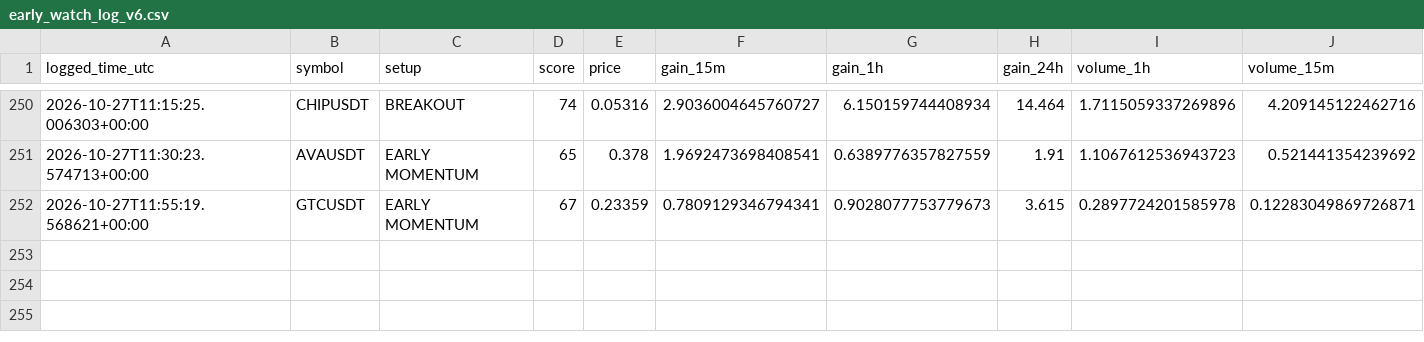
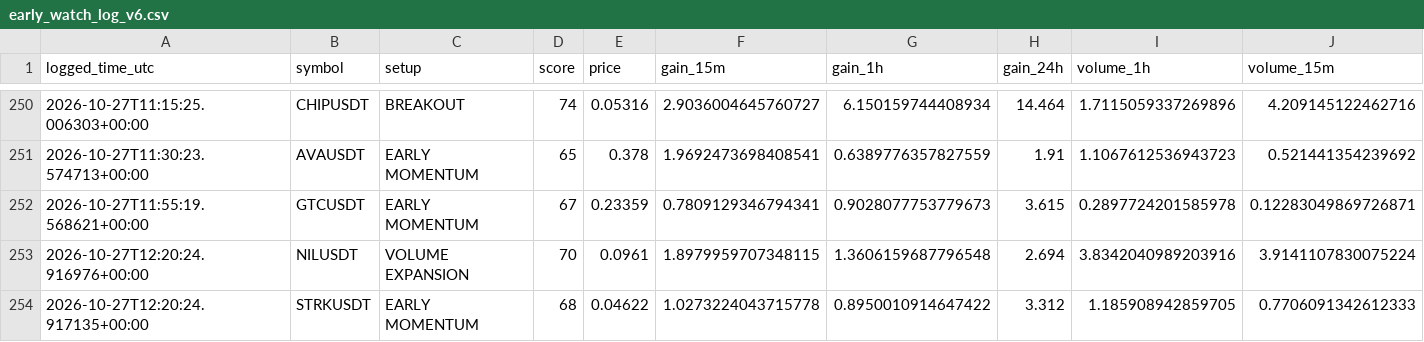
Before and after one commit to solom20232007/v6, a CSV file: early_watch_log_v6.csv, drawn as a sheet; only a part is shown, gaps mark what is left out; rows hold the shown columns only; the diff names each change by its address in the sheet, - before the commit and + after, or states it on an @@ line.

```diff
--- a/early_watch_log_v6.csv
+++ b/early_watch_log_v6.csv
+row 253: 2026-10-27T12:20:24.916976+00:00 | NILUSDT | VOLUME EXPANSION | 70 | 0.0961 | 1.8979959707348115 | 1.3606159687796548 | 2.694 | 3.8342040989203916 | 3.9141107830075224
+row 254: 2026-10-27T12:20:24.917135+00:00 | STRKUSDT | EARLY MOMENTUM | 68 | 0.04622 | 1.0273224043715778 | 0.8950010914647422 | 3.312 | 1.185908942859705 | 0.7706091342612333
```
Also changed, not shown: early_scan_diagnostics_v6.csv, 1 other file.
